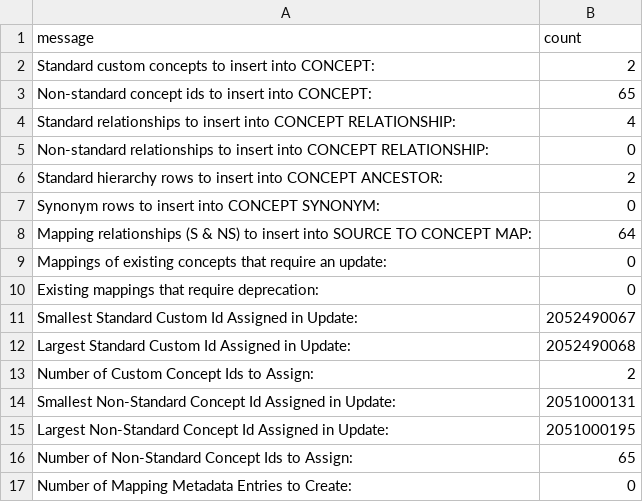
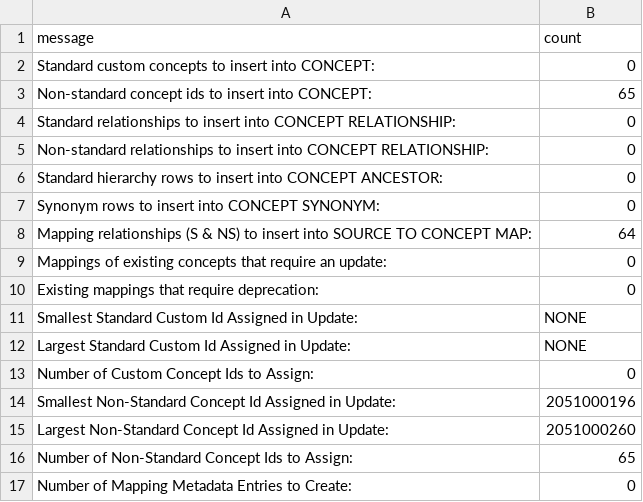
Before and after one commit to TuftsCTSI/CVB, a CSV file: GIS/Ontology/update_log.csv, drawn as a sheet.

```diff
--- a/GIS/Ontology/update_log.csv
+++ b/GIS/Ontology/update_log.csv
@@ -1,7 +1,7 @@
 message,count
-Standard custom concepts to insert into CONCEPT:,2
+Standard custom concepts to insert into CONCEPT:,0
 Non-standard concept ids to insert into CONCEPT:,65
-Standard relationships to insert into CONCEPT RELATIONSHIP:,4
+Standard relationships to insert into CONCEPT RELATIONSHIP:,0
 Non-standard relationships to insert into CONCEPT RELATIONSHIP:,0
-Standard hierarchy rows to insert into CONCEPT ANCESTOR:,2
+Standard hierarchy rows to insert into CONCEPT ANCESTOR:,0
 Synonym rows to insert into CONCEPT SYNONYM:,0
@@ -10,7 +10,7 @@ Mappings of existing concepts that require an update:,0
 Existing mappings that require deprecation:,0
-Smallest Standard Custom Id Assigned in Update:,2052490067
-Largest Standard Custom Id Assigned in Update:,2052490068
-Number of Custom Concept Ids to Assign:,2
-Smallest Non-Standard Concept Id Assigned in Update:,2051000131
-Largest Non-Standard Concept Id Assigned in Update:,2051000195
+Smallest Standard Custom Id Assigned in Update:,NONE
+Largest Standard Custom Id Assigned in Update:,NONE
+Number of Custom Concept Ids to Assign:,0
+Smallest Non-Standard Concept Id Assigned in Update:,2051000196
+Largest Non-Standard Concept Id Assigned in Update:,2051000260
 Number of Non-Standard Concept Ids to Assign:,65
```
